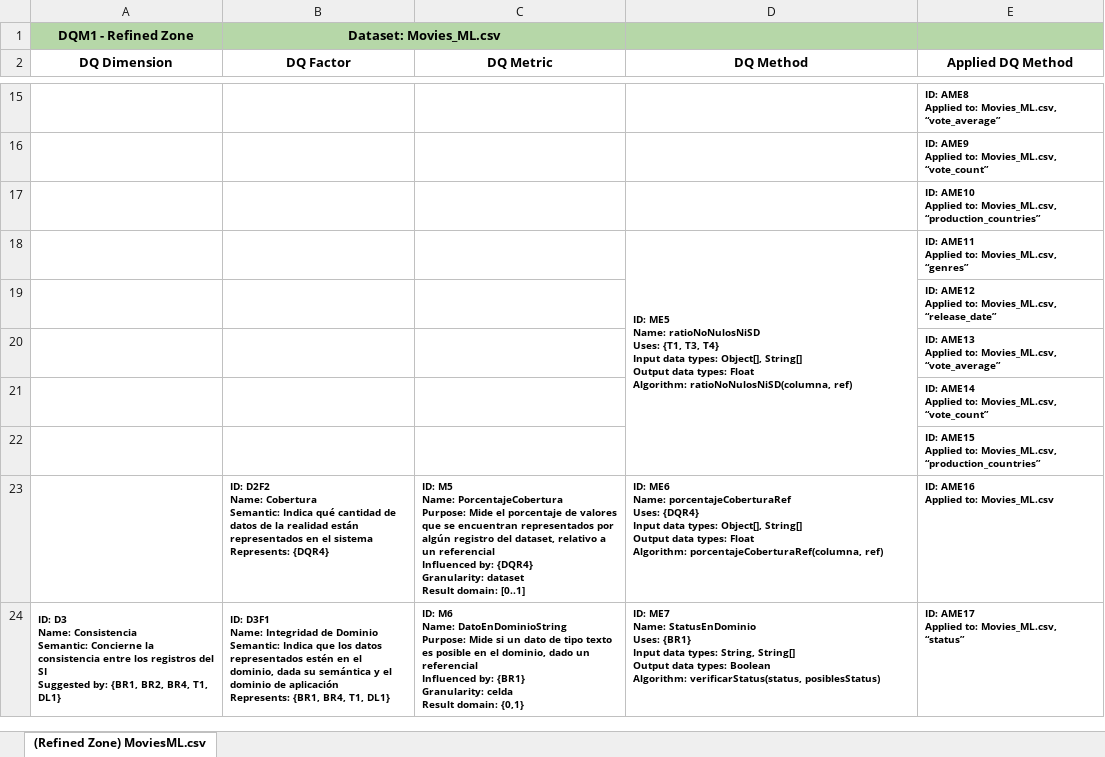
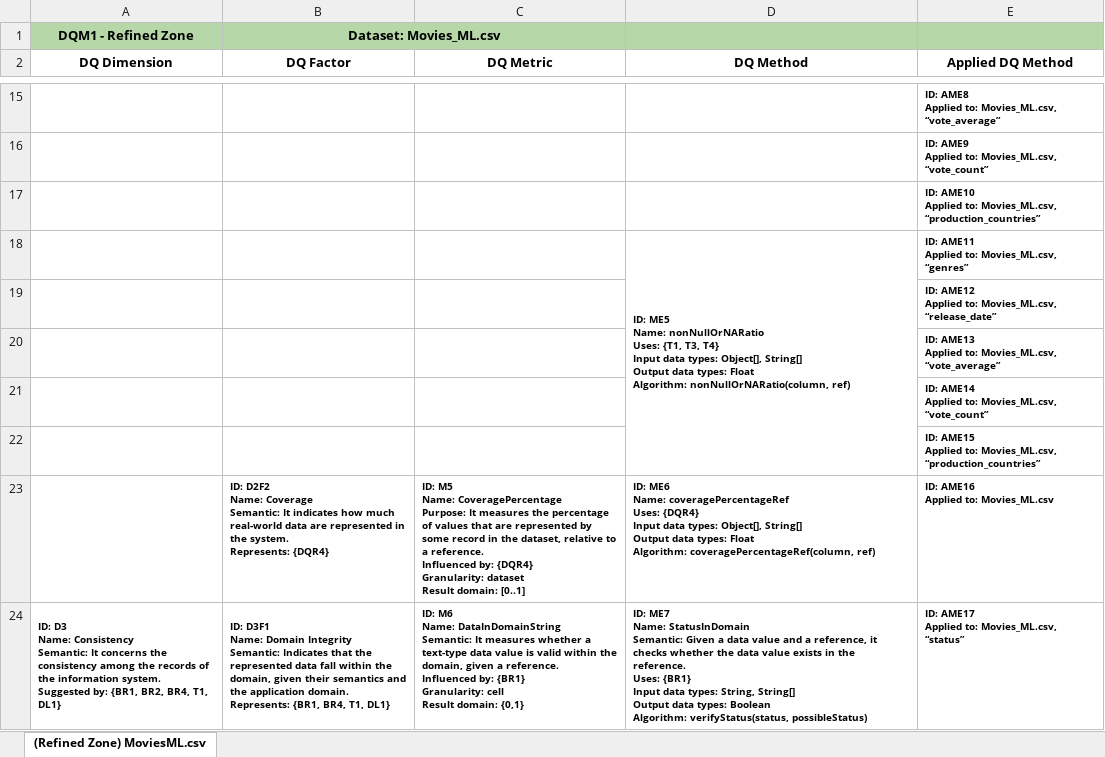
Before and after one commit to josepedrodeleon/context-aware-dq-management-in-data-lakes, an Excel workbook: dq_models/Movies_ML.xlsx, sheet (Refined Zone) MoviesML.csv, drawn as a sheet; only a part is shown, gaps mark what is left out; values as stored, in another font and other column widths than the file's, no borders; charts and pictures not drawn; ↵ is a line break in a cell; the diff covers the shown part only; the diff names each change by its address in the sheet, - before the commit and + after, or states it on an @@ line.

Commit message:
translate dq models to english

```diff
--- a/dq_models/Movies_ML.xlsx (sheet (Refined Zone) MoviesML.csv)
+++ b/dq_models/Movies_ML.xlsx (sheet (Refined Zone) MoviesML.csv)
-D18 (DQ Method): …ME5 ↵ Name: ratioNoNulosNiSD ↵ Uses: {T1, T3, T4} ↵ Input data types: Object[], String[] ↵ Output data types: Float ↵ Algorithm: ratioNoNulosNiSD(columna, ref)
+D18 (DQ Method): …ME5 ↵ Name: nonNullOrNARatio ↵ Uses: {T1, T3, T4} ↵ Input data types: Object[], String[] ↵ Output data types: Float ↵ Algorithm: nonNullOrNARatio(column, ref)
-B23 (DQ Factor): …D2F2 ↵ Name: Cobertura ↵ Semantic: Indica qué cantidad de datos de la realidad están representados en el sistema ↵ Represents: {DQR4}
+B23 (DQ Factor): …D2F2 ↵ Name: Coverage ↵ Semantic: It indicates how much real-world data are represented in the system. ↵ Represents: {DQR4}
-C23 (DQ Metric): …M5 ↵ Name: PorcentajeCobertura ↵ Purpose: Mide el porcentaje de valores que se encuentran representados por algún registro del dataset, relativo a un referencial ↵ Influenced by:…
+C23 (DQ Metric): …M5 ↵ Name: CoveragePercentage ↵ Purpose: It measures the percentage of values that are represented by some record in the dataset, relative to a reference. ↵ Influenced by:…
-D23 (DQ Method): …ME6 ↵ Name: porcentajeCoberturaRef ↵ Uses: {DQR4} ↵ Input data types: Object[], String[] ↵ Output data types: Float ↵ Algorithm: porcentajeCoberturaRef(columna, ref)
+D23 (DQ Method): …ME6 ↵ Name: coveragePercentageRef ↵ Uses: {DQR4} ↵ Input data types: Object[], String[] ↵ Output data types: Float ↵ Algorithm: coveragePercentageRef(column, ref)
-A24 (DQ Dimension): …D3 ↵ Name: Consistencia ↵ Semantic: Concierne la consistencia entre los registros del SI ↵ Suggested by:…
+A24 (DQ Dimension): …D3 ↵ Name: Consistency ↵ Semantic: It concerns the consistency among the records of the information system. Suggested by:…
-B24 (DQ Factor): …D3F1 ↵ Name: Integridad de Dominio ↵ Semantic: Indica que los datos representados estén en el dominio, dada su semántica y el dominio de aplicación ↵ Represents: {BR1,…
+B24 (DQ Factor): …D3F1 ↵ Name: Domain Integrity ↵ Semantic: Indicates that the represented data fall within the domain, given their semantics and the application domain. ↵ Represents: {BR1,…
-C24 (DQ Metric): …M6 ↵ Name: DatoEnDominioString ↵ Purpose: Mide si un dato de tipo texto es posible en el dominio, dado un referencial ↵ Influenced by: {BR1} ↵ Granularity: celda ↵ Result domain:…
+C24 (DQ Metric): …M6 ↵ Name: DataInDomainString ↵ Semantic: It measures whether a text-type data value is valid within the domain, given a reference. ↵ Influenced by: {BR1} ↵ Granularity: cell ↵ Result domain:…
-D24 (DQ Method): …ME7 ↵ Name: StatusEnDominio ↵ Uses: {BR1} ↵ Input data types: String, String[] ↵ Output data types: Boolean ↵ Algorithm: verificarStatus(status, posiblesStatus)
+D24 (DQ Method): …ME7 ↵ Name: StatusInDomain ↵ Semantic: Given a data value and a reference, it checks whether the data value exists in the reference. ↵ Uses: {BR1} ↵ Input data types: String, String[] ↵ Output data types: Boolean ↵ Algorithm: verifyStatus(status, possibleStatus)
```
Also changed, not shown: 28 edited cells elsewhere in this sheet, charts or pictures, dq_models/TMDB_movie_dataset_v11.xlsx, dq_models/movie_ratings.xlsx.
